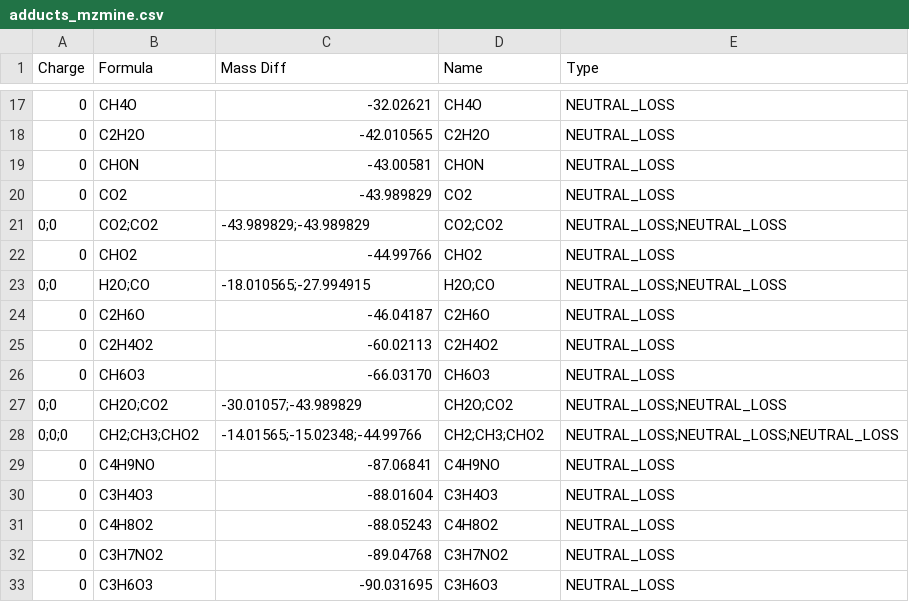
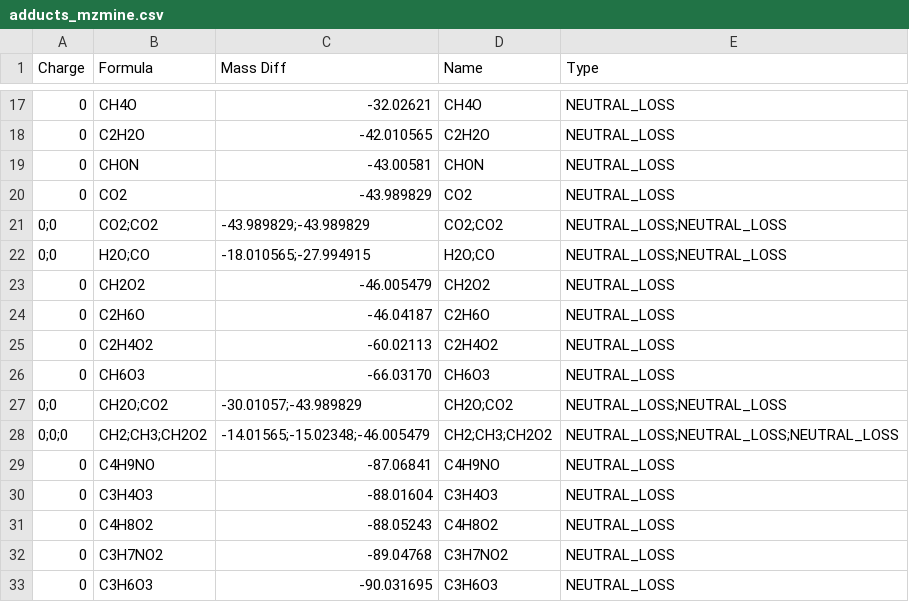
Before and after one commit to Adafede/cascade, a CSV file: config/default/adducts_mzmine.csv, drawn as a sheet; only a part is shown, gaps mark what is left out.

Commit message:
refactor(config): update adducts mzmine csv files with new neutral loss data

```diff
--- a/config/default/adducts_mzmine.csv
+++ b/config/default/adducts_mzmine.csv
@@ -21,4 +21,4 @@ Charge,Formula,Mass Diff,Name,Type
 0;0,CO2;CO2,-43.989829;-43.989829,CO2;CO2,NEUTRAL_LOSS;NEUTRAL_LOSS
-0,CHO2,-44.99766,CHO2,NEUTRAL_LOSS
 0;0,H2O;CO,-18.010565;-27.994915,H2O;CO,NEUTRAL_LOSS;NEUTRAL_LOSS
+0,CH2O2,-46.005479,CH2O2,NEUTRAL_LOSS
 0,C2H6O,-46.04187,C2H6O,NEUTRAL_LOSS
@@ -27,3 +27,3 @@ Charge,Formula,Mass Diff,Name,Type
 0;0,CH2O;CO2,-30.01057;-43.989829,CH2O;CO2,NEUTRAL_LOSS;NEUTRAL_LOSS
-0;0;0,CH2;CH3;CHO2,-14.01565;-15.02348;-44.99766,CH2;CH3;CHO2,NEUTRAL_LOSS;NEUTRAL_LOSS;NEUTRAL_LOSS
+0;0;0,CH2;CH3;CH2O2,-14.01565;-15.02348;-46.005479,CH2;CH3;CH2O2,NEUTRAL_LOSS;NEUTRAL_LOSS;NEUTRAL_LOSS
 0,C4H9NO,-87.06841,C4H9NO,NEUTRAL_LOSS
```
Also changed, not shown: config/default/adducts_mzmine_named.csv, 2 other files.
